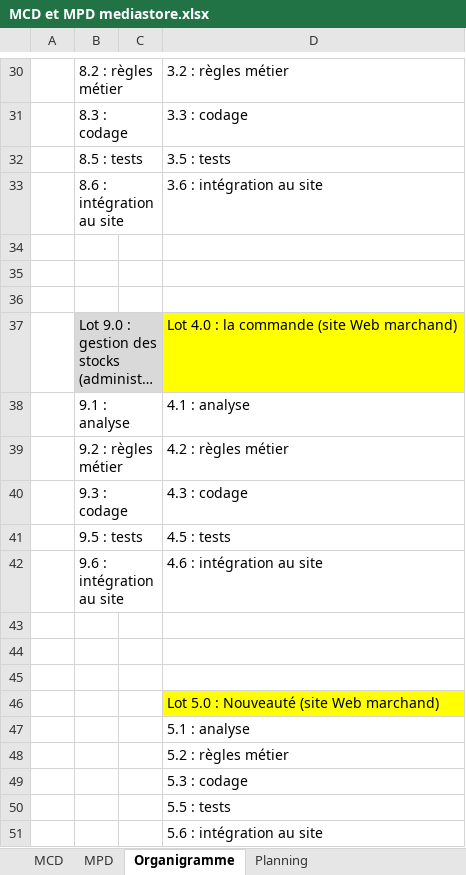
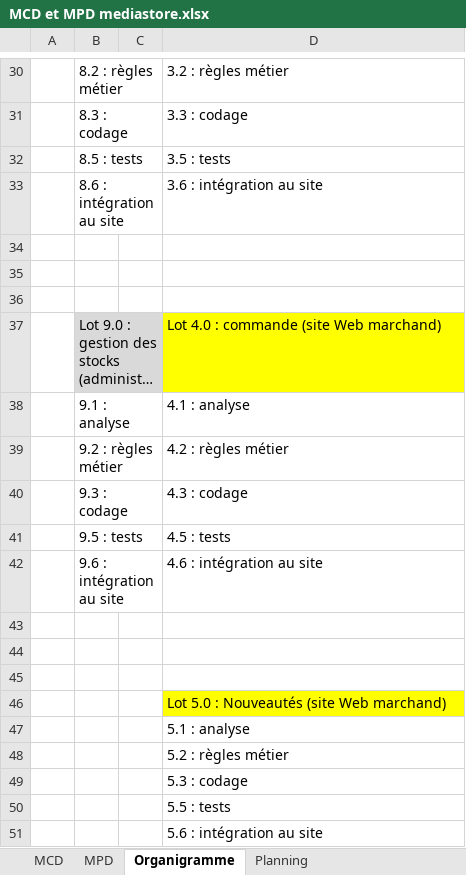
Before and after one commit to QuentinDev/mediastore, an Excel workbook: Livrables/MCD et MPD mediastore.xlsx, sheet Organigramme, drawn as a sheet; only a part is shown, gaps mark what is left out; long unchanged cells end in …; values as stored, in another font and other column widths than the file's, no borders; the diff names each change by its address in the sheet, - before the commit and + after, or states it on an @@ line.

```diff
--- a/Livrables/MCD et MPD mediastore.xlsx (sheet Organigramme)
+++ b/Livrables/MCD et MPD mediastore.xlsx (sheet Organigramme)
-D37: Lot 4.0 : la commande (site Web marchand)
+D37: Lot 4.0 : commande (site Web marchand)
-D46: Lot 5.0 : Nouveauté (site Web marchand)
+D46: Lot 5.0 : Nouveautés (site Web marchand)
```
Also changed, not shown: sheet MPD, sheet MCD, sheet Planning, charts or pictures, 8 other files.
